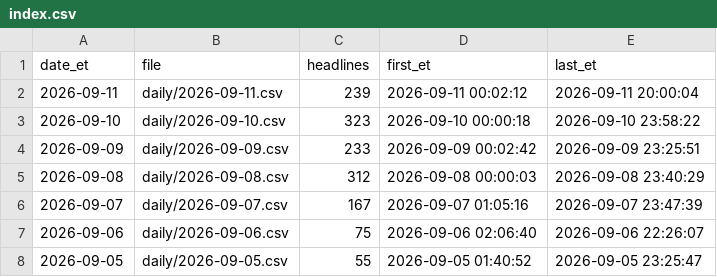
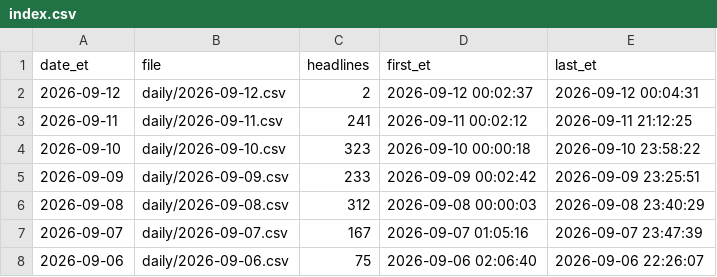
Before and after one commit to marcusa23-a11y/fj, a CSV file: index.csv, drawn as a sheet; only a part is shown; the shorter side is filled out with more unchanged rows.

```diff
--- a/index.csv
+++ b/index.csv
@@ -1,3 +1,4 @@
 date_et,file,headlines,first_et,last_et
-2026-09-11,daily/2026-09-11.csv,239,2026-09-11 00:02:12,2026-09-11 20:00:04
+2026-09-12,daily/2026-09-12.csv,2,2026-09-12 00:02:37,2026-09-12 00:04:31
+2026-09-11,daily/2026-09-11.csv,241,2026-09-11 00:02:12,2026-09-11 21:12:25
 2026-09-10,daily/2026-09-10.csv,323,2026-09-10 00:00:18,2026-09-10 23:58:22
```
Also changed, not shown: daily/2026-09-11.csv, 3 other files.
